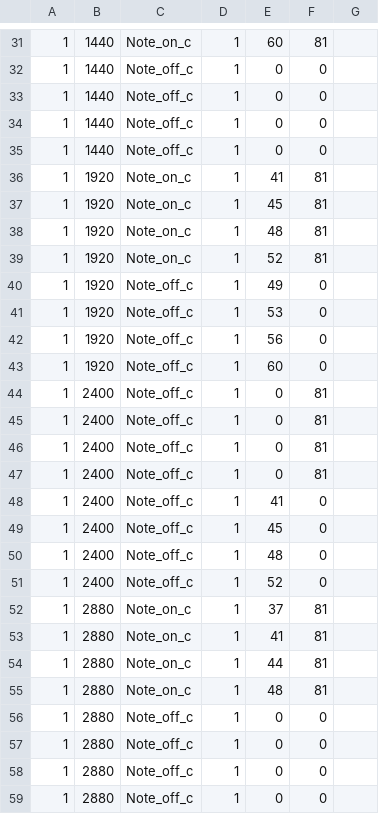
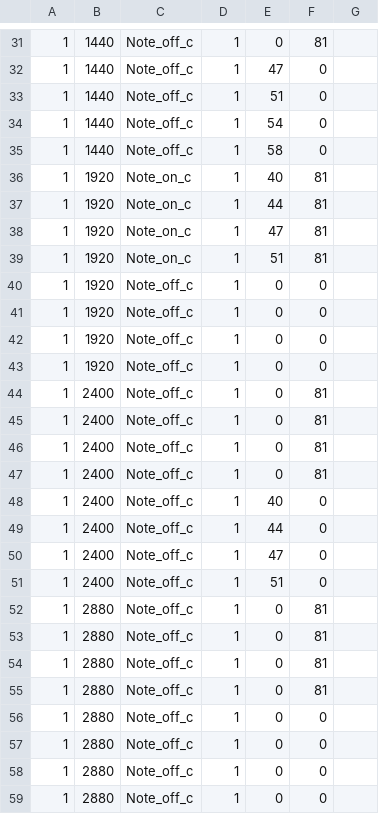
Before and after one commit to coryarcangel/chord-memory, a CSV file: chord-memory.csv, drawn as a sheet; only a part is shown, gaps mark what is left out; the diff covers the shown part only.

```diff
--- a/chord-memory.csv
+++ b/chord-memory.csv
@@ -31,14 +31,14 @@
-1,1440,Note_on_c,1,60,81,
-1,1440,Note_off_c,1,0,0,
-1,1440,Note_off_c,1,0,0,
-1,1440,Note_off_c,1,0,0,
-1,1440,Note_off_c,1,0,0,
-1,1920,Note_on_c,1,41,81,
-1,1920,Note_on_c,1,45,81,
-1,1920,Note_on_c,1,48,81,
-1,1920,Note_on_c,1,52,81,
-1,1920,Note_off_c,1,49,0,
-1,1920,Note_off_c,1,53,0,
-1,1920,Note_off_c,1,56,0,
-1,1920,Note_off_c,1,60,0,
+1,1440,Note_off_c,1,0,81,
+1,1440,Note_off_c,1,47,0,
+1,1440,Note_off_c,1,51,0,
+1,1440,Note_off_c,1,54,0,
+1,1440,Note_off_c,1,58,0,
+1,1920,Note_on_c,1,40,81,
+1,1920,Note_on_c,1,44,81,
+1,1920,Note_on_c,1,47,81,
+1,1920,Note_on_c,1,51,81,
+1,1920,Note_off_c,1,0,0,
+1,1920,Note_off_c,1,0,0,
+1,1920,Note_off_c,1,0,0,
+1,1920,Note_off_c,1,0,0,
 1,2400,Note_off_c,1,0,81,
@@ -47,10 +47,10 @@
 1,2400,Note_off_c,1,0,81,
-1,2400,Note_off_c,1,41,0,
-1,2400,Note_off_c,1,45,0,
-1,2400,Note_off_c,1,48,0,
-1,2400,Note_off_c,1,52,0,
-1,2880,Note_on_c,1,37,81,
-1,2880,Note_on_c,1,41,81,
-1,2880,Note_on_c,1,44,81,
-1,2880,Note_on_c,1,48,81,
+1,2400,Note_off_c,1,40,0,
+1,2400,Note_off_c,1,44,0,
+1,2400,Note_off_c,1,47,0,
+1,2400,Note_off_c,1,51,0,
+1,2880,Note_off_c,1,0,81,
+1,2880,Note_off_c,1,0,81,
+1,2880,Note_off_c,1,0,81,
+1,2880,Note_off_c,1,0,81,
 1,2880,Note_off_c,1,0,0,
```
Also changed, not shown: 1 added row, 1 removed row and 112 edited cells elsewhere in this file, 1 other file.
